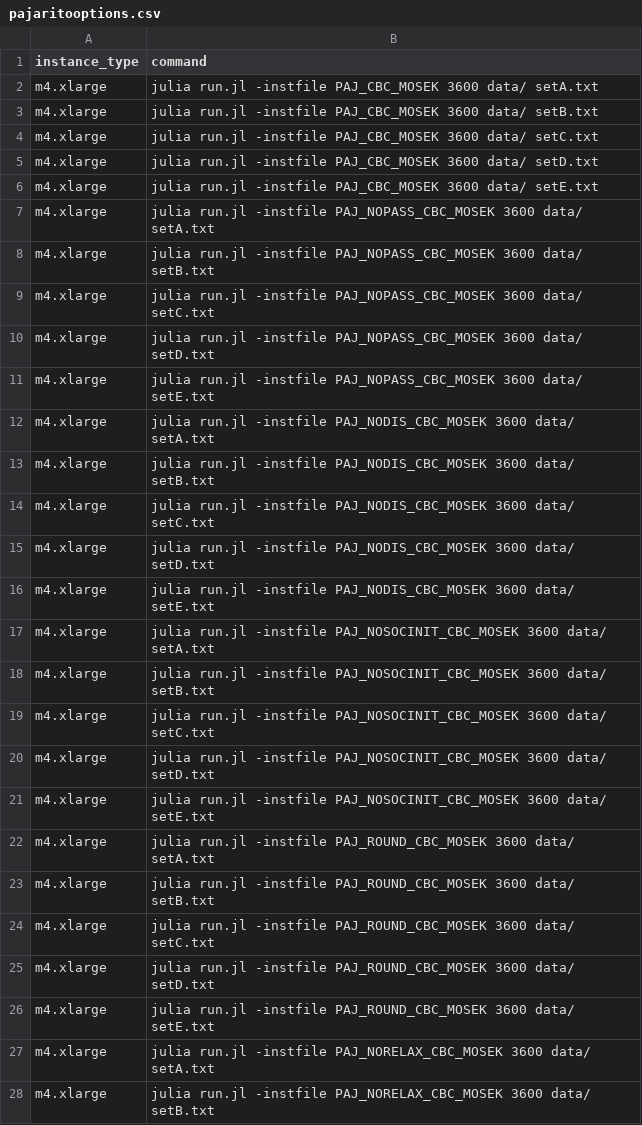
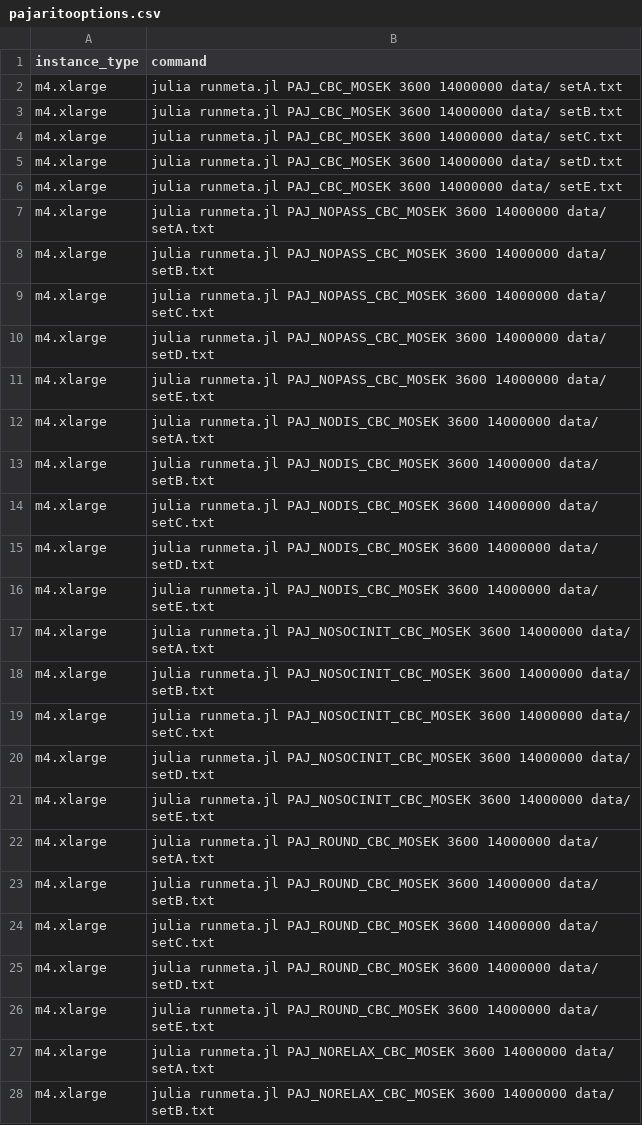
Before and after one commit to mlubin/PajaritoSupplement, a CSV file: ec2_scripts/jobinfo/pajaritooptions.csv, drawn as a sheet; only a part is shown; the diff covers the shown part only.

Commit message:
new run files and changes to runmeta

```diff
--- a/ec2_scripts/jobinfo/pajaritooptions.csv
+++ b/ec2_scripts/jobinfo/pajaritooptions.csv
@@ -1,28 +1,28 @@
 instance_type,command
-m4.xlarge,julia run.jl -instfile PAJ_CBC_MOSEK 3600 data/ setA.txt
-m4.xlarge,julia run.jl -instfile PAJ_CBC_MOSEK 3600 data/ setB.txt
-m4.xlarge,julia run.jl -instfile PAJ_CBC_MOSEK 3600 data/ setC.txt
-m4.xlarge,julia run.jl -instfile PAJ_CBC_MOSEK 3600 data/ setD.txt
-m4.xlarge,julia run.jl -instfile PAJ_CBC_MOSEK 3600 data/ setE.txt
-m4.xlarge,julia run.jl -instfile PAJ_NOPASS_CBC_MOSEK 3600 data/ setA.txt
-m4.xlarge,julia run.jl -instfile PAJ_NOPASS_CBC_MOSEK 3600 data/ setB.txt
-m4.xlarge,julia run.jl -instfile PAJ_NOPASS_CBC_MOSEK 3600 data/ setC.txt
-m4.xlarge,julia run.jl -instfile PAJ_NOPASS_CBC_MOSEK 3600 data/ setD.txt
-m4.xlarge,julia run.jl -instfile PAJ_NOPASS_CBC_MOSEK 3600 data/ setE.txt
-m4.xlarge,julia run.jl -instfile PAJ_NODIS_CBC_MOSEK 3600 data/ setA.txt
-m4.xlarge,julia run.jl -instfile PAJ_NODIS_CBC_MOSEK 3600 data/ setB.txt
-m4.xlarge,julia run.jl -instfile PAJ_NODIS_CBC_MOSEK 3600 data/ setC.txt
-m4.xlarge,julia run.jl -instfile PAJ_NODIS_CBC_MOSEK 3600 data/ setD.txt
-m4.xlarge,julia run.jl -instfile PAJ_NODIS_CBC_MOSEK 3600 data/ setE.txt
-m4.xlarge,julia run.jl -instfile PAJ_NOSOCINIT_CBC_MOSEK 3600 data/ setA.txt
-m4.xlarge,julia run.jl -instfile PAJ_NOSOCINIT_CBC_MOSEK 3600 data/ setB.txt
-m4.xlarge,julia run.jl -instfile PAJ_NOSOCINIT_CBC_MOSEK 3600 data/ setC.txt
-m4.xlarge,julia run.jl -instfile PAJ_NOSOCINIT_CBC_MOSEK 3600 data/ setD.txt
-m4.xlarge,julia run.jl -instfile PAJ_NOSOCINIT_CBC_MOSEK 3600 data/ setE.txt
-m4.xlarge,julia run.jl -instfile PAJ_ROUND_CBC_MOSEK 3600 data/ setA.txt
-m4.xlarge,julia run.jl -instfile PAJ_ROUND_CBC_MOSEK 3600 data/ setB.txt
-m4.xlarge,julia run.jl -instfile PAJ_ROUND_CBC_MOSEK 3600 data/ setC.txt
-m4.xlarge,julia run.jl -instfile PAJ_ROUND_CBC_MOSEK 3600 data/ setD.txt
-m4.xlarge,julia run.jl -instfile PAJ_ROUND_CBC_MOSEK 3600 data/ setE.txt
-m4.xlarge,julia run.jl -instfile PAJ_NORELAX_CBC_MOSEK 3600 data/ setA.txt
-m4.xlarge,julia run.jl -instfile PAJ_NORELAX_CBC_MOSEK 3600 data/ setB.txt
+m4.xlarge,julia runmeta.jl PAJ_CBC_MOSEK 3600 14000000 data/ setA.txt
+m4.xlarge,julia runmeta.jl PAJ_CBC_MOSEK 3600 14000000 data/ setB.txt
+m4.xlarge,julia runmeta.jl PAJ_CBC_MOSEK 3600 14000000 data/ setC.txt
+m4.xlarge,julia runmeta.jl PAJ_CBC_MOSEK 3600 14000000 data/ setD.txt
+m4.xlarge,julia runmeta.jl PAJ_CBC_MOSEK 3600 14000000 data/ setE.txt
+m4.xlarge,julia runmeta.jl PAJ_NOPASS_CBC_MOSEK 3600 14000000 data/ setA.txt
+m4.xlarge,julia runmeta.jl PAJ_NOPASS_CBC_MOSEK 3600 14000000 data/ setB.txt
+m4.xlarge,julia runmeta.jl PAJ_NOPASS_CBC_MOSEK 3600 14000000 data/ setC.txt
+m4.xlarge,julia runmeta.jl PAJ_NOPASS_CBC_MOSEK 3600 14000000 data/ setD.txt
+m4.xlarge,julia runmeta.jl PAJ_NOPASS_CBC_MOSEK 3600 14000000 data/ setE.txt
+m4.xlarge,julia runmeta.jl PAJ_NODIS_CBC_MOSEK 3600 14000000 data/ setA.txt
+m4.xlarge,julia runmeta.jl PAJ_NODIS_CBC_MOSEK 3600 14000000 data/ setB.txt
+m4.xlarge,julia runmeta.jl PAJ_NODIS_CBC_MOSEK 3600 14000000 data/ setC.txt
+m4.xlarge,julia runmeta.jl PAJ_NODIS_CBC_MOSEK 3600 14000000 data/ setD.txt
+m4.xlarge,julia runmeta.jl PAJ_NODIS_CBC_MOSEK 3600 14000000 data/ setE.txt
+m4.xlarge,julia runmeta.jl PAJ_NOSOCINIT_CBC_MOSEK 3600 14000000 data/ setA.txt
+m4.xlarge,julia runmeta.jl PAJ_NOSOCINIT_CBC_MOSEK 3600 14000000 data/ setB.txt
+m4.xlarge,julia runmeta.jl PAJ_NOSOCINIT_CBC_MOSEK 3600 14000000 data/ setC.txt
+m4.xlarge,julia runmeta.jl PAJ_NOSOCINIT_CBC_MOSEK 3600 14000000 data/ setD.txt
+m4.xlarge,julia runmeta.jl PAJ_NOSOCINIT_CBC_MOSEK 3600 14000000 data/ setE.txt
+m4.xlarge,julia runmeta.jl PAJ_ROUND_CBC_MOSEK 3600 14000000 data/ setA.txt
+m4.xlarge,julia runmeta.jl PAJ_ROUND_CBC_MOSEK 3600 14000000 data/ setB.txt
+m4.xlarge,julia runmeta.jl PAJ_ROUND_CBC_MOSEK 3600 14000000 data/ setC.txt
+m4.xlarge,julia runmeta.jl PAJ_ROUND_CBC_MOSEK 3600 14000000 data/ setD.txt
+m4.xlarge,julia runmeta.jl PAJ_ROUND_CBC_MOSEK 3600 14000000 data/ setE.txt
+m4.xlarge,julia runmeta.jl PAJ_NORELAX_CBC_MOSEK 3600 14000000 data/ setA.txt
+m4.xlarge,julia runmeta.jl PAJ_NORELAX_CBC_MOSEK 3600 14000000 data/ setB.txt
```
Also changed, not shown: 23 edited cells elsewhere in this file, ec2_scripts/jobinfo/commercial.csv, ec2_scripts/jobinfo/noncommercial.csv, 4 other files.
